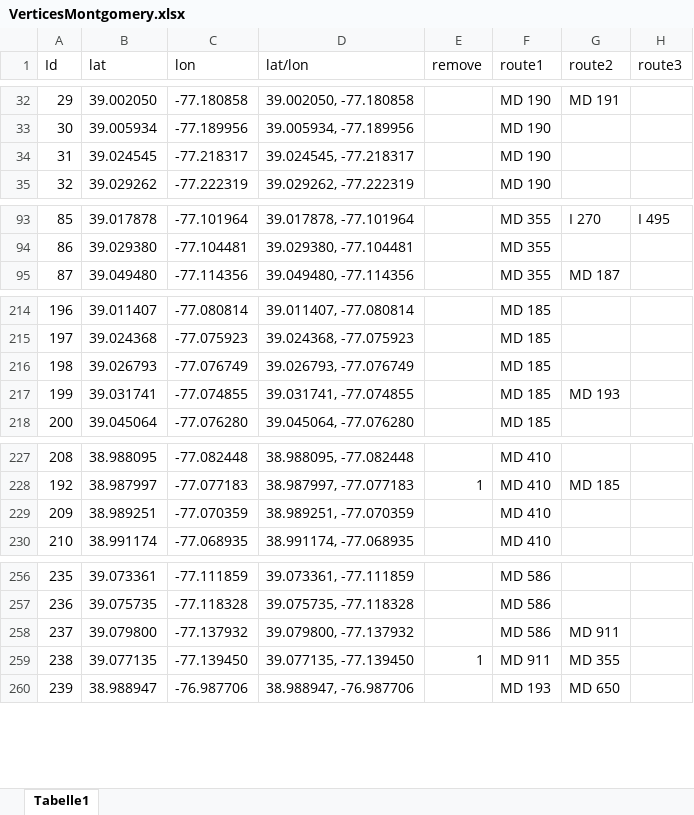
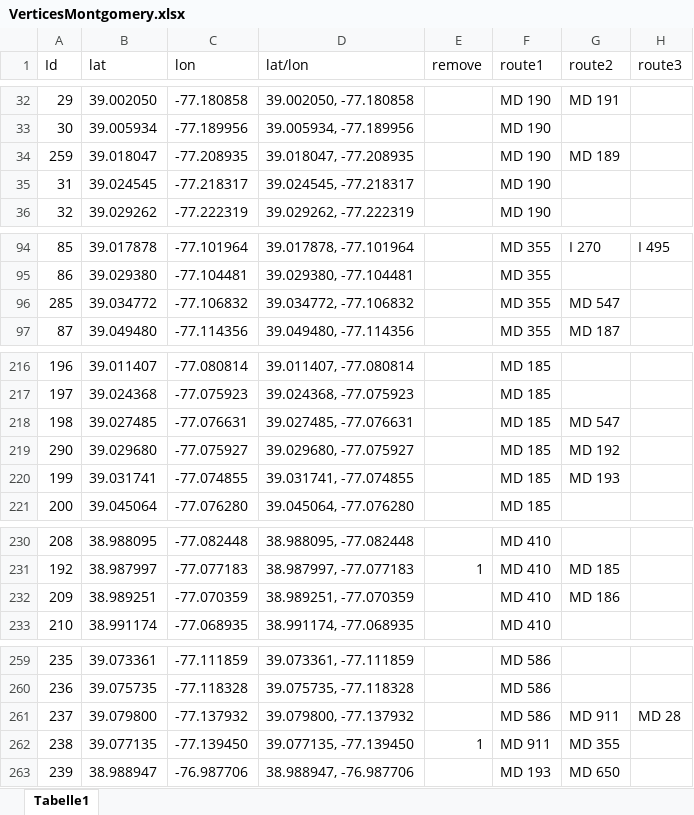
Before and after one commit to MarcSchneble/NetworkSplines, an Excel workbook: Data/VerticesMontgomery.xlsx, sheet Tabelle1, drawn as a sheet; only a part is shown, gaps mark what is left out; values as stored, in another font and other column widths than the file's, no borders; addresses are those after the commit; the diff covers the shown part only; the diff names each change by its address in the sheet, - before the commit and + after, or states it on an @@ line.

```diff
--- a/Data/VerticesMontgomery.xlsx (sheet Tabelle1)
+++ b/Data/VerticesMontgomery.xlsx (sheet Tabelle1)
+row 34: 259 | 39.018047 | -77.208935 | 39.018047, -77.208935 |  | MD 190 | MD 189
+row 96: 285 | 39.034772 | -77.106832 | 39.034772, -77.106832 |  | MD 355 | MD 547
-B218 (lat): 39.026793
+B218 (lat): 39.027485
-C218 (lon): -77.076749
+C218 (lon): -77.076631
-D218 (lat/lon): 39.026793, -77.076749
+D218 (lat/lon): 39.027485, -77.076631
-G218 (route2): (empty)
+G218 (route2): MD 547
+row 219: 290 | 39.029680 | -77.075927 | 39.029680, -77.075927 |  | MD 185 | MD 192
-G232 (route2): (empty)
+G232 (route2): MD 186
-H261 (route3): (empty)
+H261 (route3): MD 28
```
Also changed, not shown: 280 added rows and 1 edited cell elsewhere in this sheet, formulas that keep their value, Data/EdgesMontgomery.xlsx, 5 other files.
